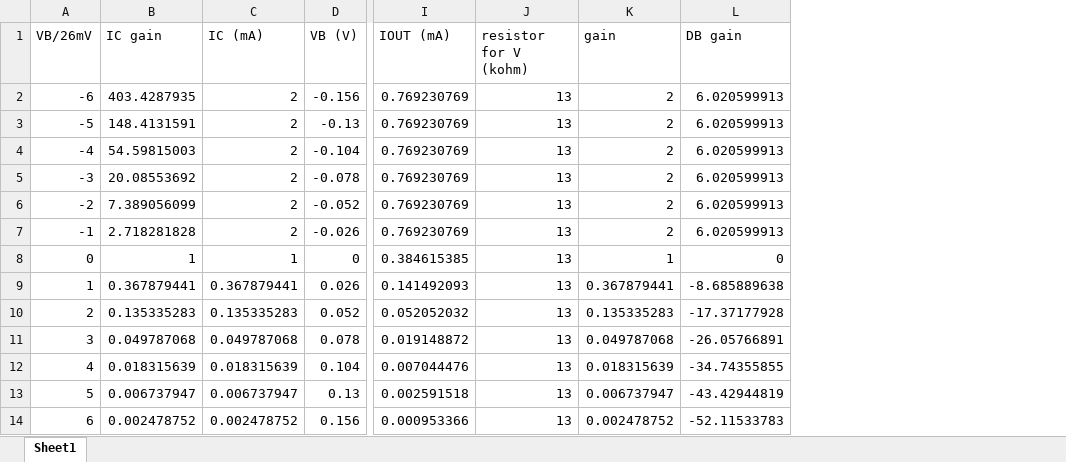
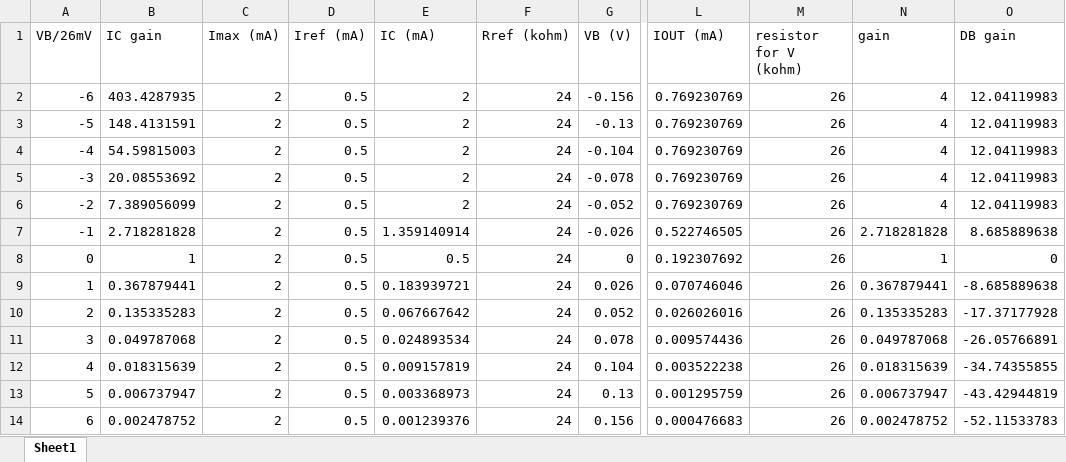
Before and after one commit to rabidaudio/synthesizer, an Excel workbook: amp/amp.xlsx, sheet Sheet1, drawn as a sheet; only a part is shown, gaps mark what is left out; values as stored, in another font and other column widths than the file's, no borders; addresses are those after the commit; the diff names each change by its address in the sheet, - before the commit and + after, or states it on an @@ line.

Commit message:
adjust params to lower gain=1 current to keep shape up to gain=2

```diff
--- a/amp/amp.xlsx (sheet Sheet1)
+++ b/amp/amp.xlsx (sheet Sheet1)
+column C (Imax (mA)), rows 2-14: all 2
+column D (Iref (mA)), rows 2-14: all 0.5
+column F (Rref (kohm)), rows 2-14: all 24
-M2:M14 (resistor for V (kohm)): 13
+M2:M14 (resistor for V (kohm)): 26
-N2:N6 (gain): 2
+N2:N6 (gain): 4
-O2:O6 (DB gain): 6.020599913
+O2:O6 (DB gain): 12.04119983
-E7 (IC (mA)): 2
+E7 (IC (mA)): 1.359140914
-L7 (IOUT (mA)): 0.769230769
+L7 (IOUT (mA)): 0.522746505
-N7 (gain): 2
+N7 (gain): 2.718281828
-O7 (DB gain): 6.020599913
+O7 (DB gain): 8.685889638
-E8 (IC (mA)): 1
+E8 (IC (mA)): 0.5
-L8 (IOUT (mA)): 0.384615385
+L8 (IOUT (mA)): 0.192307692
-E9 (IC (mA)): 0.367879441
+E9 (IC (mA)): 0.183939721
-L9 (IOUT (mA)): 0.141492093
+L9 (IOUT (mA)): 0.070746046
-E10 (IC (mA)): 0.135335283
+E10 (IC (mA)): 0.067667642
-L10 (IOUT (mA)): 0.052052032
+L10 (IOUT (mA)): 0.026026016
-E11 (IC (mA)): 0.049787068
+E11 (IC (mA)): 0.024893534
-L11 (IOUT (mA)): 0.019148872
+L11 (IOUT (mA)): 0.009574436
-E12 (IC (mA)): 0.018315639
+E12 (IC (mA)): 0.009157819
-L12 (IOUT (mA)): 0.007044476
+L12 (IOUT (mA)): 0.003522238
-E13 (IC (mA)): 0.006737947
+E13 (IC (mA)): 0.003368973
-L13 (IOUT (mA)): 0.002591518
+L13 (IOUT (mA)): 0.001295759
-E14 (IC (mA)): 0.002478752
+E14 (IC (mA)): 0.001239376
-L14 (IOUT (mA)): 0.000953366
+L14 (IOUT (mA)): 0.000476683
```
Also changed, not shown: formulas that keep their value, 6 other files.
